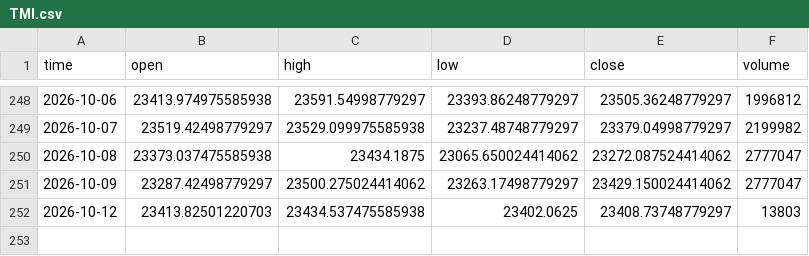
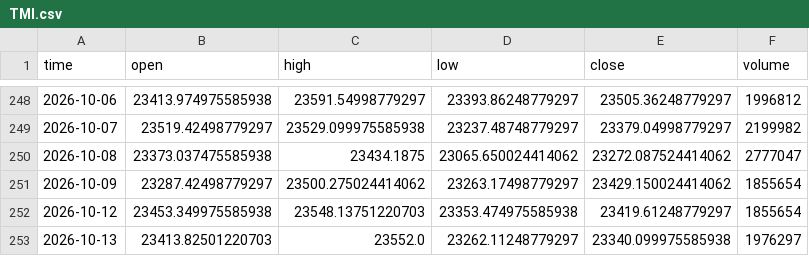
Before and after one commit to dgalaska1/TMI, a CSV file: data/TMI.csv, drawn as a sheet; only a part is shown, gaps mark what is left out.

```diff
--- a/data/TMI.csv
+++ b/data/TMI.csv
@@ -250,3 +250,4 @@ time,open,high,low,close,volume
 2026-10-08,23373.037475585938,23434.1875,23065.650024414062,23272.087524414062,2777047
-2026-10-09,23287.42498779297,23500.275024414062,23263.17498779297,23429.150024414062,2777047
-2026-10-12,23413.82501220703,23434.537475585938,23402.0625,23408.73748779297,13803
+2026-10-09,23287.42498779297,23500.275024414062,23263.17498779297,23429.150024414062,1855654
+2026-10-12,23453.349975585938,23548.13751220703,23353.474975585938,23419.61248779297,1855654
+2026-10-13,23413.82501220703,23552.0,23262.11248779297,23340.099975585938,1976297
```
